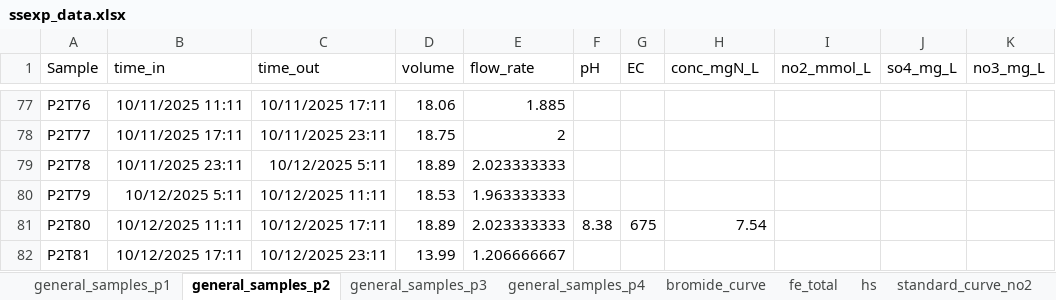
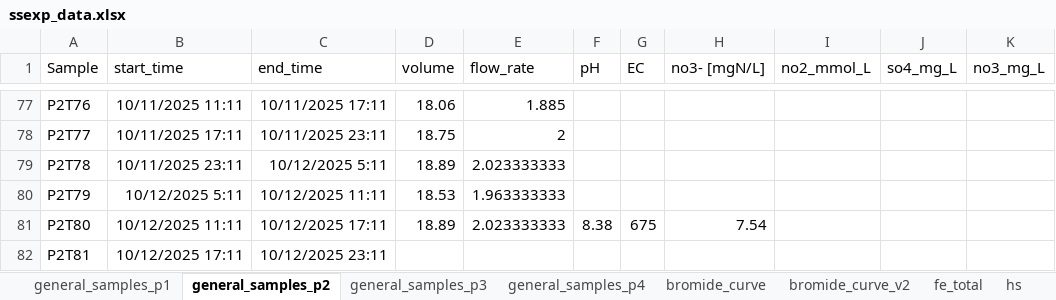
Before and after one commit to vcantarella/FuhrbergerColumns, an Excel workbook: data/exp_raw/ssexp_data.xlsx, sheet general_samples_p2, drawn as a sheet; only a part is shown, gaps mark what is left out; values as stored, in another font and other column widths than the file's, no borders; the diff names each change by its address in the sheet, - before the commit and + after, or states it on an @@ line.

```diff
--- a/data/exp_raw/ssexp_data.xlsx (sheet general_samples_p2)
+++ b/data/exp_raw/ssexp_data.xlsx (sheet general_samples_p2)
+sheet tab: bromide_curve_v2
-B1: time_in
+B1: start_time
-C1: time_out
+C1: end_time
-H1: conc_mgN_L
+H1: no3- [mgN/L]
-D82 (volume): 13.99
+D82 (volume): (empty)
-E82 (flow_rate): 1.206666667
+E82 (flow_rate): (empty)
```
Also changed, not shown: sheet bromide_curve, sheet general_samples_p4, sheet general_samples_p1, sheet general_samples_p3, formulas that keep their value, charts or pictures, 12 other files.
